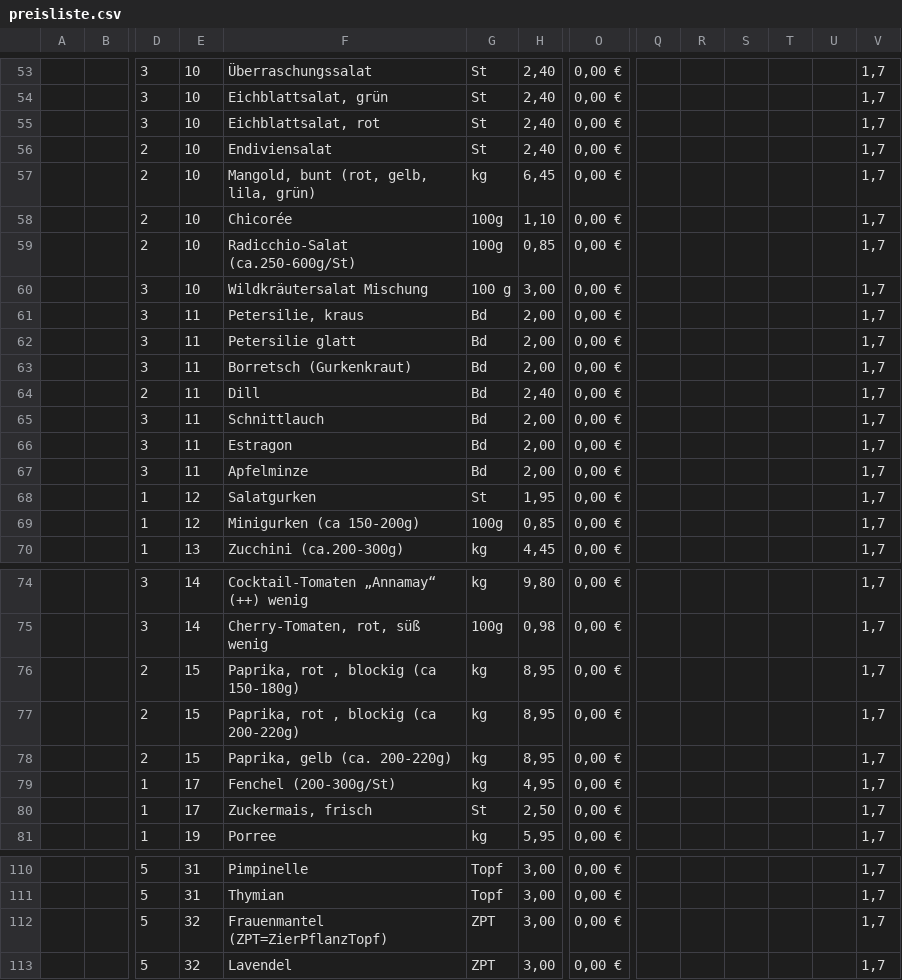
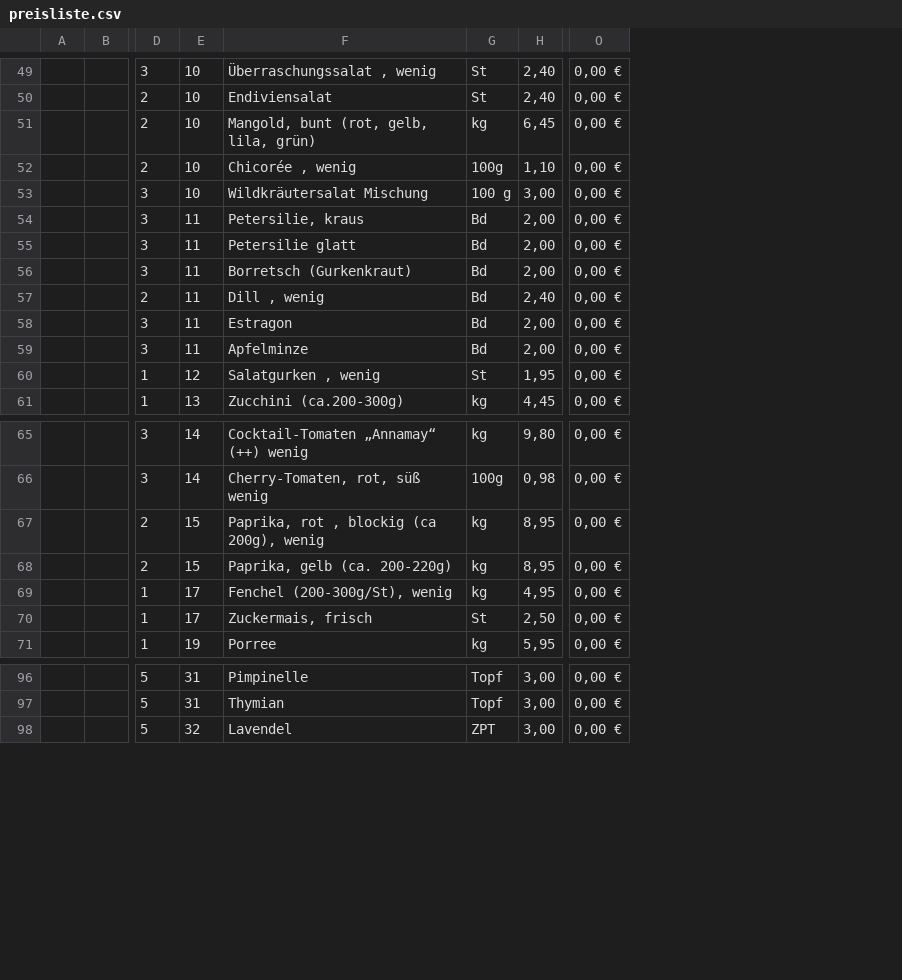
Before and after one commit to Freudenhof/Bestellformular, a CSV file: preisliste.csv, drawn as a sheet; only a part is shown, gaps mark what is left out; removed rows and columns are numbered as before the commit, all else as after; rows hold the shown columns only; the diff covers the shown part only; the diff names each change by its address in the sheet, - before the commit and + after, or states it on an @@ line.

```diff
--- a/preisliste.csv
+++ b/preisliste.csv
-column Q, empty
-column R, empty
-column S, empty
-column T, empty
-column U, empty
-column V, row 53: 1,7; rows 56-58: all 1,7; rows 60-64: all 1,7; rows 66-68: all 1,7; row 70: 1,7; rows 74-75: 1,7 | 1,7; rows 77-81: all 1,7; rows 110-111: 1,7 | 1,7; row 113: 1,7
-F49: Überraschungssalat
+F49: Überraschungssalat , wenig
-row 54:  |  | 3 | 10 | Eichblattsalat, grün | St | 2,40 | 0,00 € |  |  |  |  |  | 1,7
-row 55:  |  | 3 | 10 | Eichblattsalat, rot | St | 2,40 | 0,00 € |  |  |  |  |  | 1,7
-F52: Chicorée
+F52: Chicorée , wenig
-row 59:  |  | 2 | 10 | Radicchio-Salat (ca.250-600g/St) | 100g | 0,85 | 0,00 € |  |  |  |  |  | 1,7
-F57: Dill
+F57: Dill , wenig
-row 65:  |  | 3 | 11 | Schnittlauch | Bd | 2,00 | 0,00 € |  |  |  |  |  | 1,7
-F60: Salatgurken
+F60: Salatgurken , wenig
-row 69:  |  | 1 | 12 | Minigurken (ca 150-200g) | 100g | 0,85 | 0,00 € |  |  |  |  |  | 1,7
-row 76:  |  | 2 | 15 | Paprika, rot , blockig (ca 150-180g) | kg | 8,95 | 0,00 € |  |  |  |  |  | 1,7
-F67: Paprika, rot , blockig (ca 200-220g)
+F67: Paprika, rot , blockig (ca 200g), wenig
-F69: Fenchel (200-300g/St)
+F69: Fenchel (200-300g/St), wenig
-row 112:  |  | 5 | 32 | Frauenmantel (ZPT=ZierPflanzTopf) | ZPT | 3,00 | 0,00 € |  |  |  |  |  | 1,7
```
Also changed, not shown: 1 added row, 9 removed rows and 20 edited cells elsewhere in this file.
